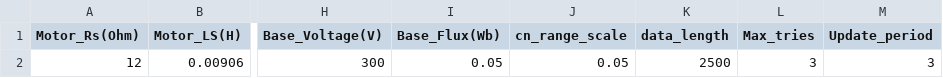
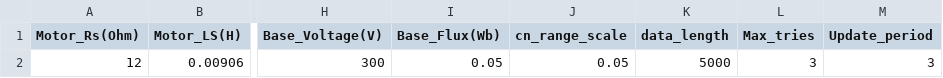
Before and after one commit to ChenPeiYi0620/Prolific_PdM_soruce_Master, a CSV file: AQbox_Parameters.csv, drawn as a sheet; only a part is shown, gaps mark what is left out; the diff names each change by its address in the sheet, - before the commit and + after, or states it on an @@ line.

Commit message:
2026/0406更新: 1. 新增 RUL_DATA_FORMAT  變數，使用者可設置儲存檔案格式 2. 確認採樣頻率為10KHz,MCU 同步跟新 3. 以IPC計算的FAST估測值為準 4. 確定資料長度，單通道最多為10000點，MCU同步更新

```diff
--- a/AQbox_Parameters.csv
+++ b/AQbox_Parameters.csv
-K2 (data_length): 2500
+K2 (data_length): 5000
```
Also changed, not shown: 29 other files.
